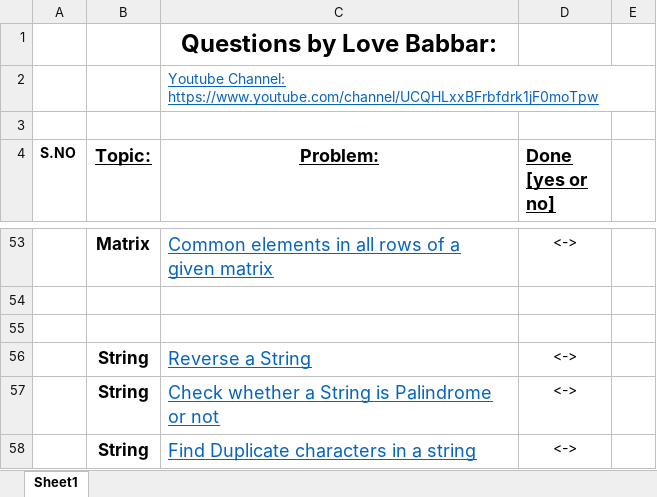
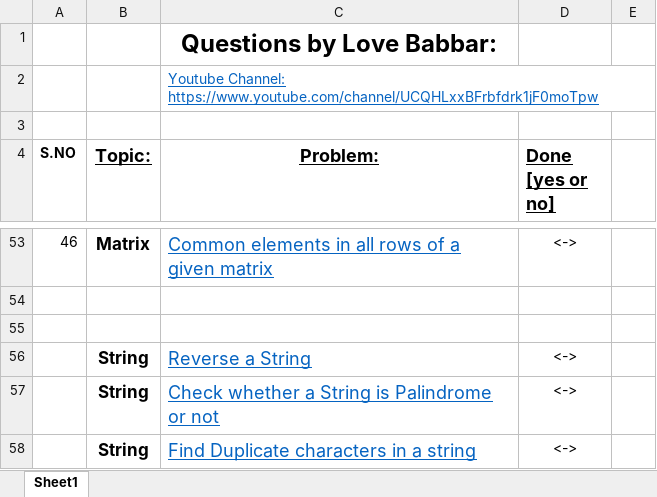
Before and after one commit to Kapish0104/100-days-of-code, an Excel workbook: FINAL450.xlsx, sheet Sheet1, drawn as a sheet; only a part is shown, gaps mark what is left out; values as stored, in another font and other column widths than the file's, no borders; the diff covers the shown part only; the diff names each change by its address in the sheet, - before the commit and + after, or states it on an @@ line.

```diff
--- a/FINAL450.xlsx (sheet Sheet1)
+++ b/FINAL450.xlsx (sheet Sheet1)
-A53 (S.NO): (empty)
+A53 (S.NO): 46
```
Also changed, not shown: 22 edited cells elsewhere in this sheet, 2 other files.
